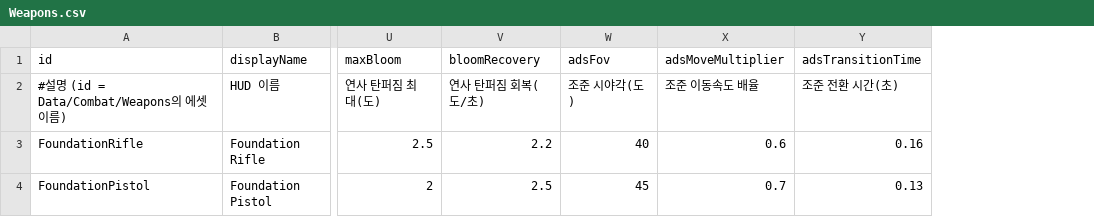
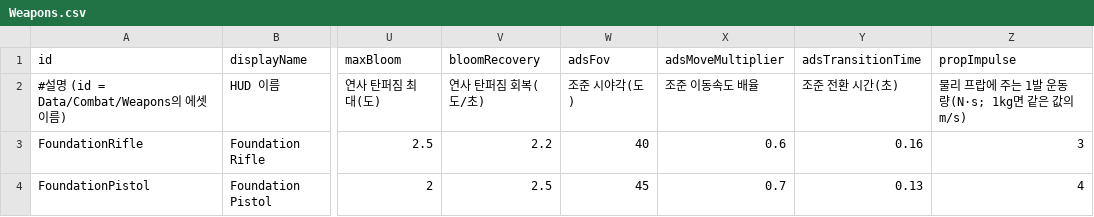
Before and after one commit to KimHadhi/ENFILADE, a CSV file: Assets/_Project/Resources/Tables/Weapons.csv, drawn as a sheet; only a part is shown, gaps mark what is left out; the diff names each change by its address in the sheet, - before the commit and + after, or states it on an @@ line.

```diff
--- a/Assets/_Project/Resources/Tables/Weapons.csv
+++ b/Assets/_Project/Resources/Tables/Weapons.csv
+column Z (propImpulse), rows 2-4: 물리 프랍에 주는 1발 운동량(N·s; 1kg면 같은 값의 m/s) | 3 | 4
```
Also changed, not shown: 34 other files.
